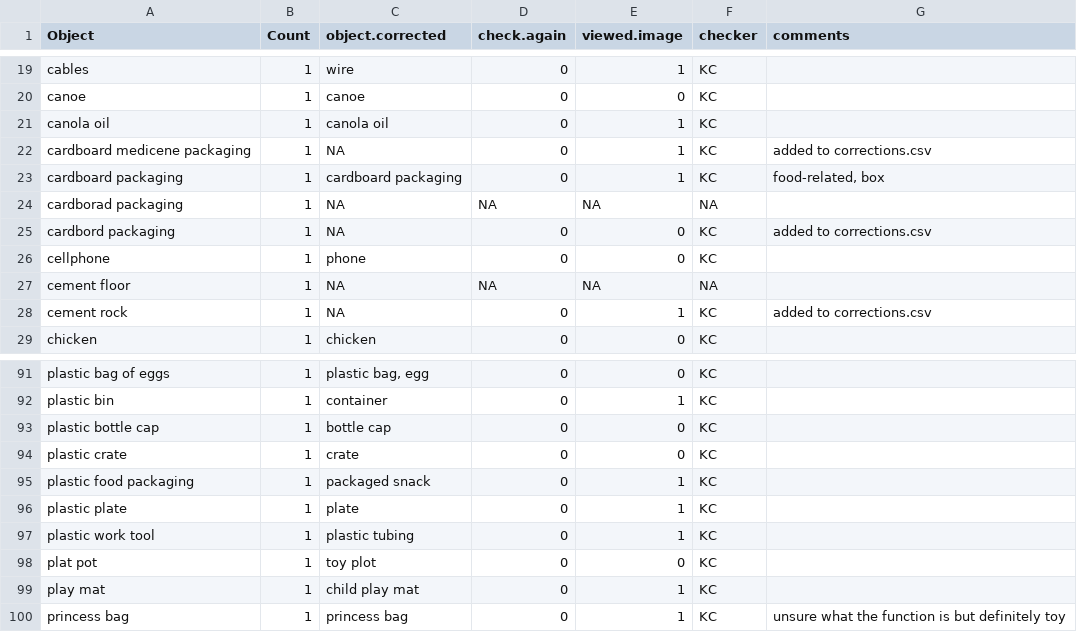
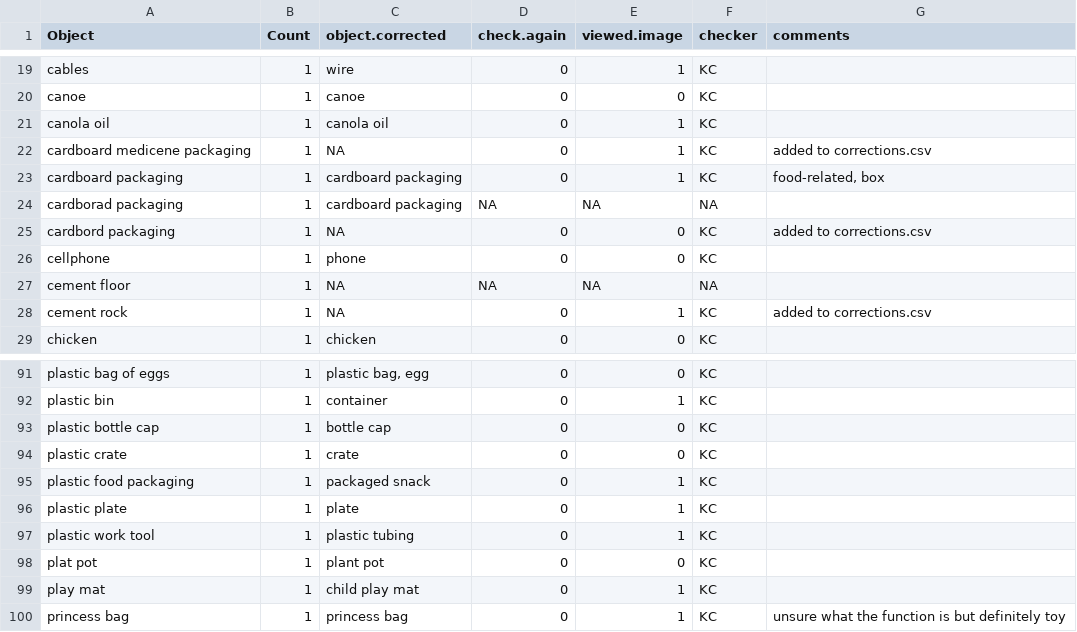
Before and after one commit to kennedycasey/daylong-object-ids, a CSV file: data/manual-checks/labels.csv, drawn as a sheet; only a part is shown, gaps mark what is left out.

Commit message:
fix typosin regularized labels

```diff
--- a/data/manual-checks/labels.csv
+++ b/data/manual-checks/labels.csv
@@ -23,3 +23,3 @@ cardboard medicene packaging,1,NA,0,1,KC,added to corrections.csv
 cardboard packaging,1,cardboard packaging,0,1,KC,"food-related, box"
-cardborad packaging,1,NA,NA,NA,NA,
+cardborad packaging,1,cardboard packaging,NA,NA,NA,
 cardbord packaging,1,NA,0,0,KC,added to corrections.csv
@@ -97,3 +97,3 @@ plastic plate,1,plate,0,1,KC,
 plastic work tool,1,plastic tubing,0,1,KC,
-plat pot,1,toy plot,0,0,KC,
+plat pot,1,plant pot,0,0,KC,
 play mat,1,child play mat,0,1,KC,
```
Also changed, not shown: data/manual-checks/categories2.csv.
